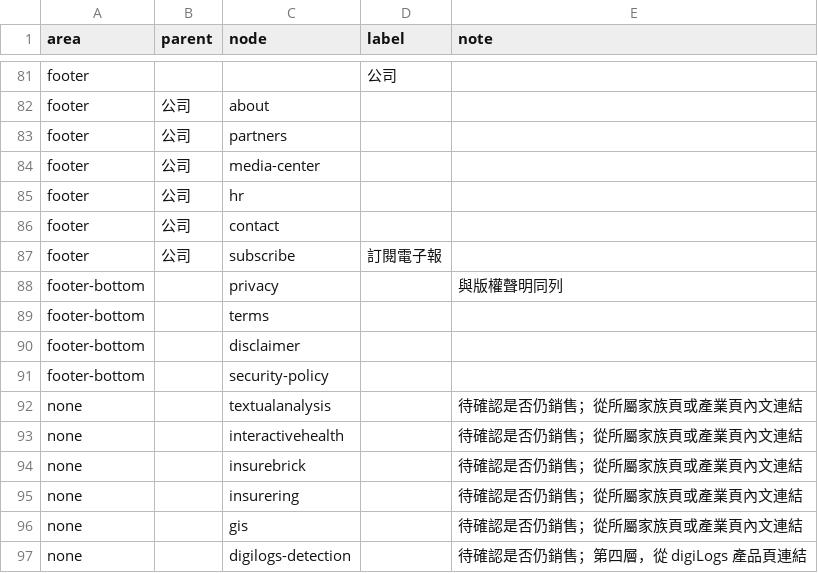
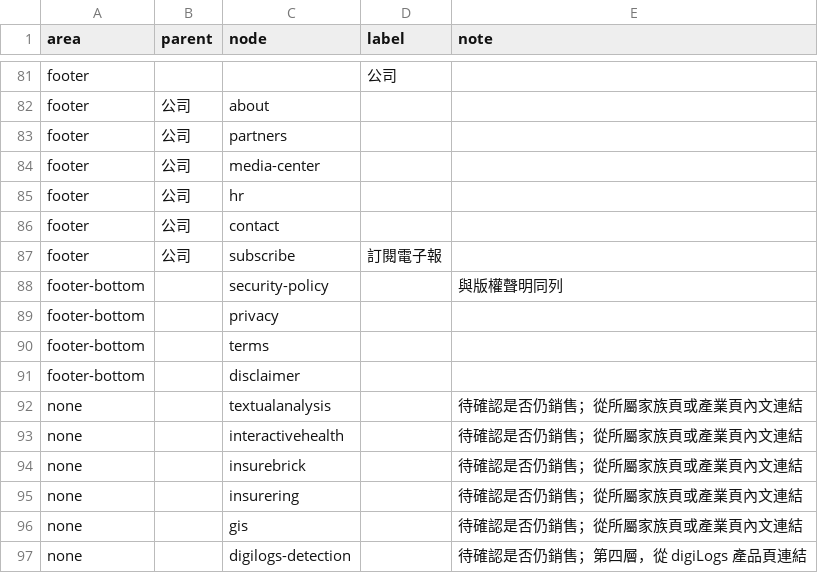
Before and after one commit to TPI-WenpinLiao/tpi-website-ai-poc, a CSV file: docs/ia/navigation.csv, drawn as a sheet; only a part is shown, gaps mark what is left out.

```diff
--- a/docs/ia/navigation.csv
+++ b/docs/ia/navigation.csv
@@ -87,6 +87,6 @@ footer,公司,contact,,
 footer,公司,subscribe,訂閱電子報,
-footer-bottom,,privacy,,與版權聲明同列
+footer-bottom,,security-policy,,與版權聲明同列
+footer-bottom,,privacy,,
 footer-bottom,,terms,,
 footer-bottom,,disclaimer,,
-footer-bottom,,security-policy,,
 none,,textualanalysis,,待確認是否仍銷售；從所屬家族頁或產業頁內文連結
```
Also changed, not shown: 2 other files.
